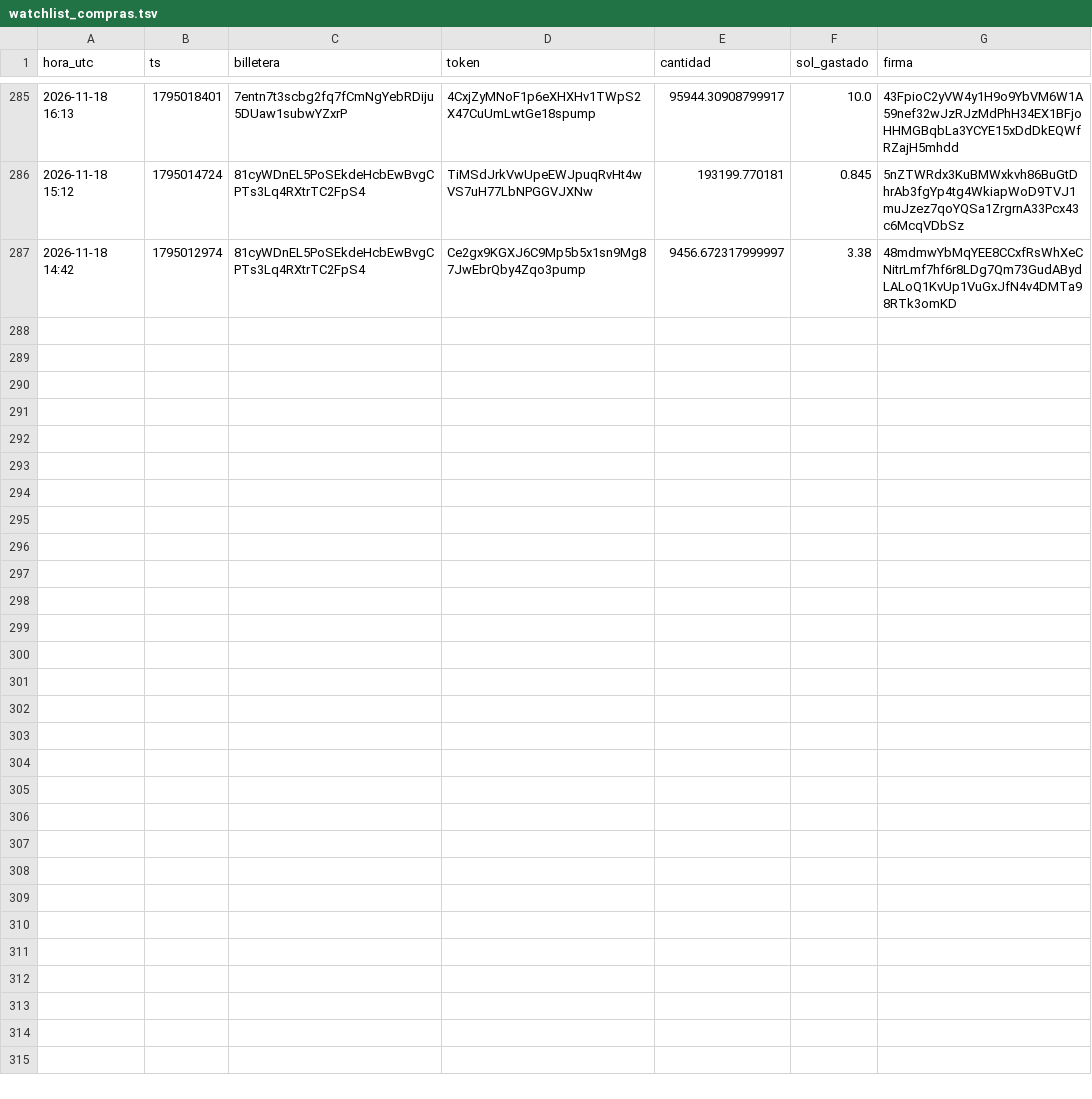
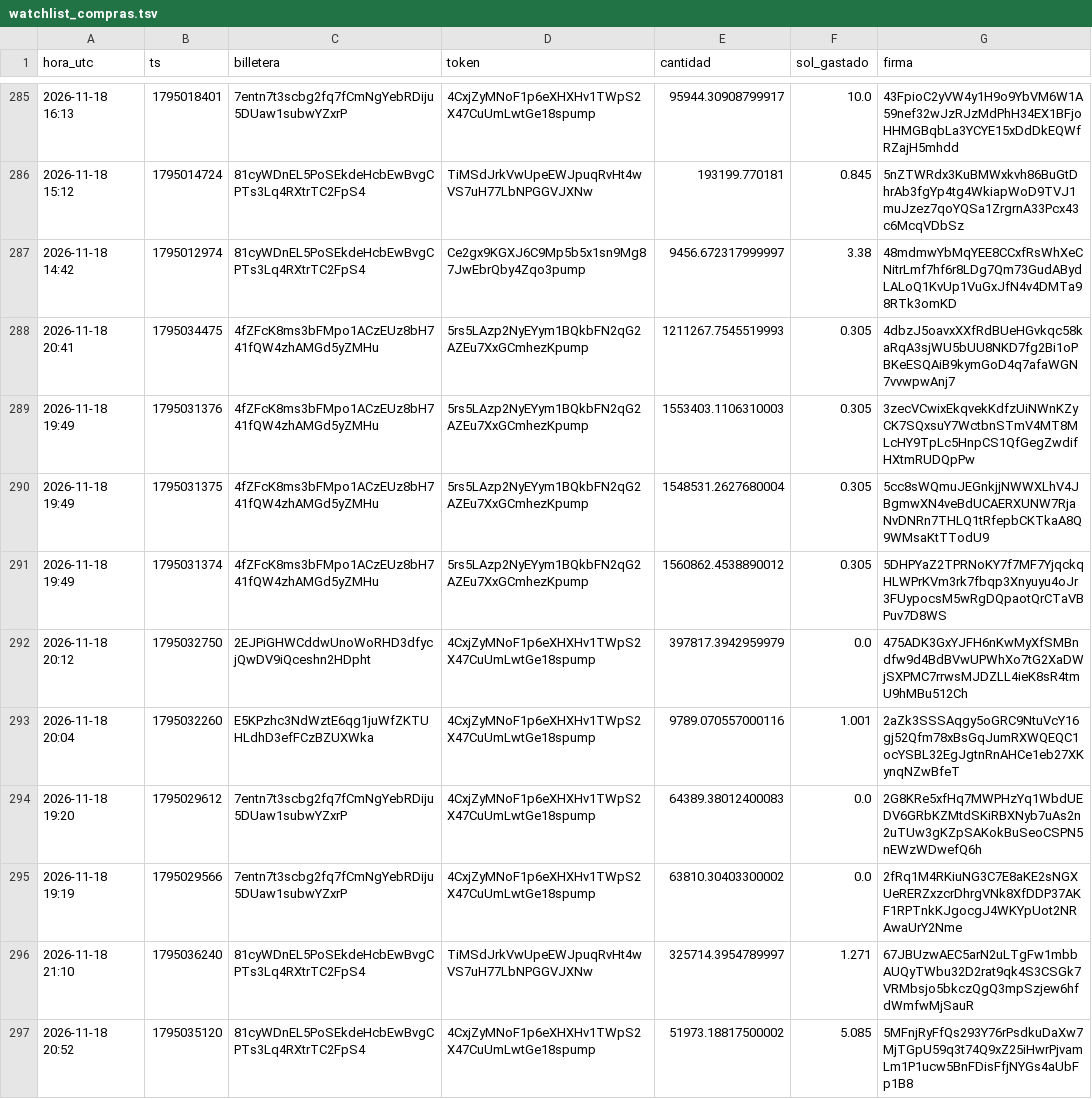
Before and after one commit to fjmunoznieves/desk-memecoins, a TSV file: datos/watchlist_compras.tsv, drawn as a sheet; only a part is shown, gaps mark what is left out; the diff covers the shown part only; the diff names each change by its address in the sheet, - before the commit and + after, or states it on an @@ line.

```diff
--- a/datos/watchlist_compras.tsv
+++ b/datos/watchlist_compras.tsv
+row 288: 2026-11-18 20:41 | 1795034475 | 4fZFcK8ms3bFMpo1ACzEUz8bH741fQW4zhAMGd5yZMHu | 5rs5LAzp2NyEYym1BQkbFN2qG2AZEu7XxGCmhezKpump | 1211267.7545519993 | 0.305 | 4dbzJ5oavxXXfRdBUeHGvkqc58kaRqA3sjWU5bUU8NKD7fg2Bi1oPBKeESQAiB9kymGoD4q7afaWGN7vvwpwAnj7
+row 289: 2026-11-18 19:49 | 1795031376 | 4fZFcK8ms3bFMpo1ACzEUz8bH741fQW4zhAMGd5yZMHu | 5rs5LAzp2NyEYym1BQkbFN2qG2AZEu7XxGCmhezKpump | 1553403.1106310003 | 0.305 | 3zecVCwixEkqvekKdfzUiNWnKZyCK7SQxsuY7WctbnSTmV4MT8MLcHY9TpLc5HnpCS1QfGegZwdifHXtmRUDQpPw
+row 290: 2026-11-18 19:49 | 1795031375 | 4fZFcK8ms3bFMpo1ACzEUz8bH741fQW4zhAMGd5yZMHu | 5rs5LAzp2NyEYym1BQkbFN2qG2AZEu7XxGCmhezKpump | 1548531.2627680004 | 0.305 | 5cc8sWQmuJEGnkjjNWWXLhV4JBgmwXN4veBdUCAERXUNW7RjaNvDNRn7THLQ1tRfepbCKTkaA8Q9WMsaKtTTodU9
+row 291: 2026-11-18 19:49 | 1795031374 | 4fZFcK8ms3bFMpo1ACzEUz8bH741fQW4zhAMGd5yZMHu | 5rs5LAzp2NyEYym1BQkbFN2qG2AZEu7XxGCmhezKpump | 1560862.4538890012 | 0.305 | 5DHPYaZ2TPRNoKY7f7MF7YjqckqHLWPrKVm3rk7fbqp3Xnyuyu4oJr3FUypocsM5wRgDQpaotQrCTaVBPuv7D8WS
+row 292: 2026-11-18 20:12 | 1795032750 | 2EJPiGHWCddwUnoWoRHD3dfycjQwDV9iQceshn2HDpht | 4CxjZyMNoF1p6eXHXHv1TWpS2X47CuUmLwtGe18spump | 397817.3942959979 | 0.0 | 475ADK3GxYJFH6nKwMyXfSMBndfw9d4BdBVwUPWhXo7tG2XaDWjSXPMC7rrwsMJDZLL4ieK8sR4tmU9hMBu512Ch
+row 293: 2026-11-18 20:04 | 1795032260 | E5KPzhc3NdWztE6qg1juWfZKTUHLdhD3efFCzBZUXWka | 4CxjZyMNoF1p6eXHXHv1TWpS2X47CuUmLwtGe18spump | 9789.070557000116 | 1.001 | 2aZk3SSSAqgy5oGRC9NtuVcY16gj52Qfm78xBsGqJumRXWQEQC1ocYSBL32EgJgtnRnAHCe1eb27XKynqNZwBfeT
+row 294: 2026-11-18 19:20 | 1795029612 | 7entn7t3scbg2fq7fCmNgYebRDiju5DUaw1subwYZxrP | 4CxjZyMNoF1p6eXHXHv1TWpS2X47CuUmLwtGe18spump | 64389.38012400083 | 0.0 | 2G8KRe5xfHq7MWPHzYq1WbdUEDV6GRbKZMtdSKiRBXNyb7uAs2n2uTUw3gKZpSAKokBuSeoCSPN5nEWzWDwefQ6h
+row 295: 2026-11-18 19:19 | 1795029566 | 7entn7t3scbg2fq7fCmNgYebRDiju5DUaw1subwYZxrP | 4CxjZyMNoF1p6eXHXHv1TWpS2X47CuUmLwtGe18spump | 63810.30403300002 | 0.0 | 2fRq1M4RKiuNG3C7E8aKE2sNGXUeRERZxzcrDhrgVNk8XfDDP37AKF1RPTnkKJgocgJ4WKYpUot2NRAwaUrY2Nme
+row 296: 2026-11-18 21:10 | 1795036240 | 81cyWDnEL5PoSEkdeHcbEwBvgCPTs3Lq4RXtrTC2FpS4 | TiMSdJrkVwUpeEWJpuqRvHt4wVS7uH77LbNPGGVJXNw | 325714.3954789997 | 1.271 | 67JBUzwAEC5arN2uLTgFw1mbbAUQyTWbu32D2rat9qk4S3CSGk7VRMbsjo5bkczQgQ3mpSzjew6hfdWmfwMjSauR
+row 297: 2026-11-18 20:52 | 1795035120 | 81cyWDnEL5PoSEkdeHcbEwBvgCPTs3Lq4RXtrTC2FpS4 | 4CxjZyMNoF1p6eXHXHv1TWpS2X47CuUmLwtGe18spump | 51973.18817500002 | 5.085 | 5MFnjRyFfQs293Y76rPsdkuDaXw7MjTGpU59q3t74Q9xZ25iHwrPjvamLm1P1ucw5BnFDisFfjNYGs4aUbFp1B8
```
Also changed, not shown: 10 added rows elsewhere in this file, datos/alertas_salida.tsv, datos/bundles_eventos.tsv, 38 other files.
